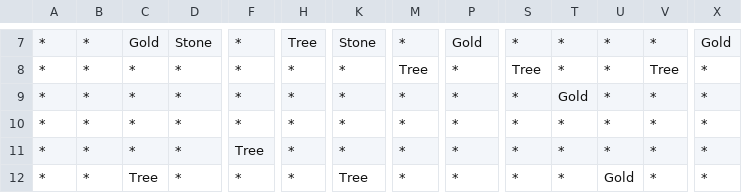
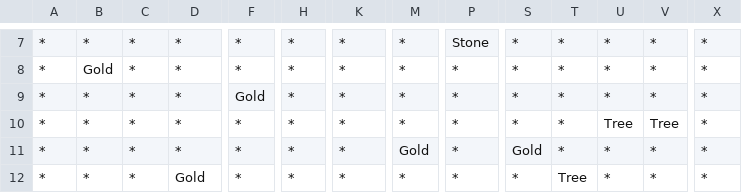
Before and after one commit to sewcio543/RPG, a CSV file: GUI/bin/Debug/net6.0-windows/board.csv, drawn as a sheet; only a part is shown, gaps mark what is left out; the diff covers the shown part only; the diff names each change by its address in the sheet, - before the commit and + after, or states it on an @@ line.

```diff
--- a/GUI/bin/Debug/net6.0-windows/board.csv
+++ b/GUI/bin/Debug/net6.0-windows/board.csv
-C7: Gold
+C7: *
-D7: Stone
+D7: *
-H7: Tree
+H7: *
-K7: Stone
+K7: *
-P7: Gold
+P7: Stone
-X7: Gold
+X7: *
-B8: *
+B8: Gold
-M8: Tree
+M8: *
-S8: Tree
+S8: *
-V8: Tree
+V8: *
-F9: *
+F9: Gold
-T9: Gold
+T9: *
-U10: *
+U10: Tree
-V10: *
+V10: Tree
-F11: Tree
+F11: *
-M11: *
+M11: Gold
-S11: *
+S11: Gold
-C12: Tree
+C12: *
-D12: *
+D12: Gold
-K12: Tree
+K12: *
-T12: *
+T12: Tree
-U12: Gold
+U12: *
```
Also changed, not shown: 49 edited cells elsewhere in this file, 50 other files.
